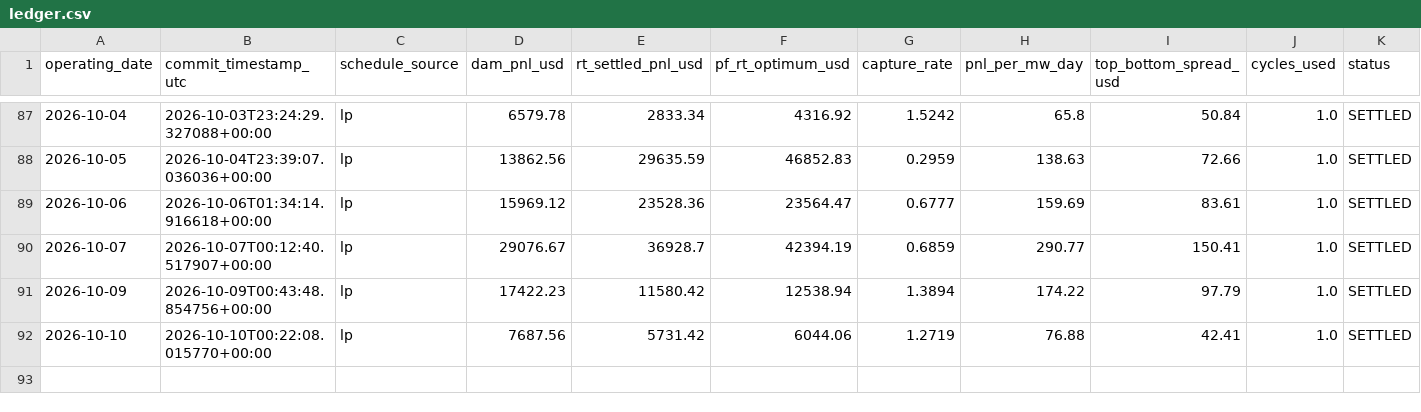
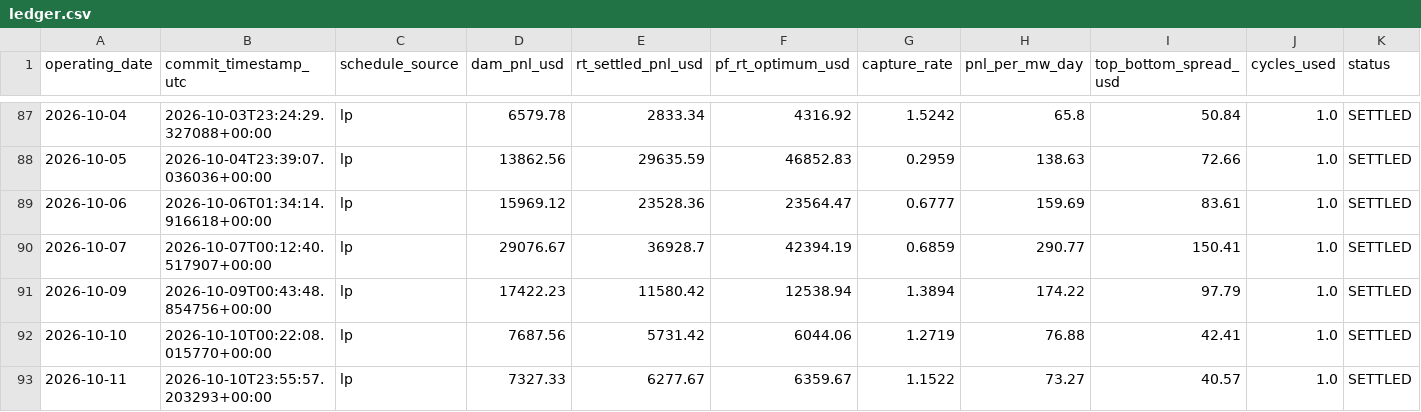
Before and after one commit to daniel779780/virtual-battery, a CSV file: data/ledger.csv, drawn as a sheet; only a part is shown, gaps mark what is left out; rows hold the shown columns only; the diff names each change by its address in the sheet, - before the commit and + after, or states it on an @@ line.

Commit message:
Settlement 2026-10-12T18:21:44Z

```diff
--- a/data/ledger.csv
+++ b/data/ledger.csv
+row 93: 2026-10-11 | 2026-10-10T23:55:57.203293+00:00 | lp | 7327.33 | 6277.67 | 6359.67 | 1.1522 | 73.27 | 40.57 | 1.0 | SETTLED
```
